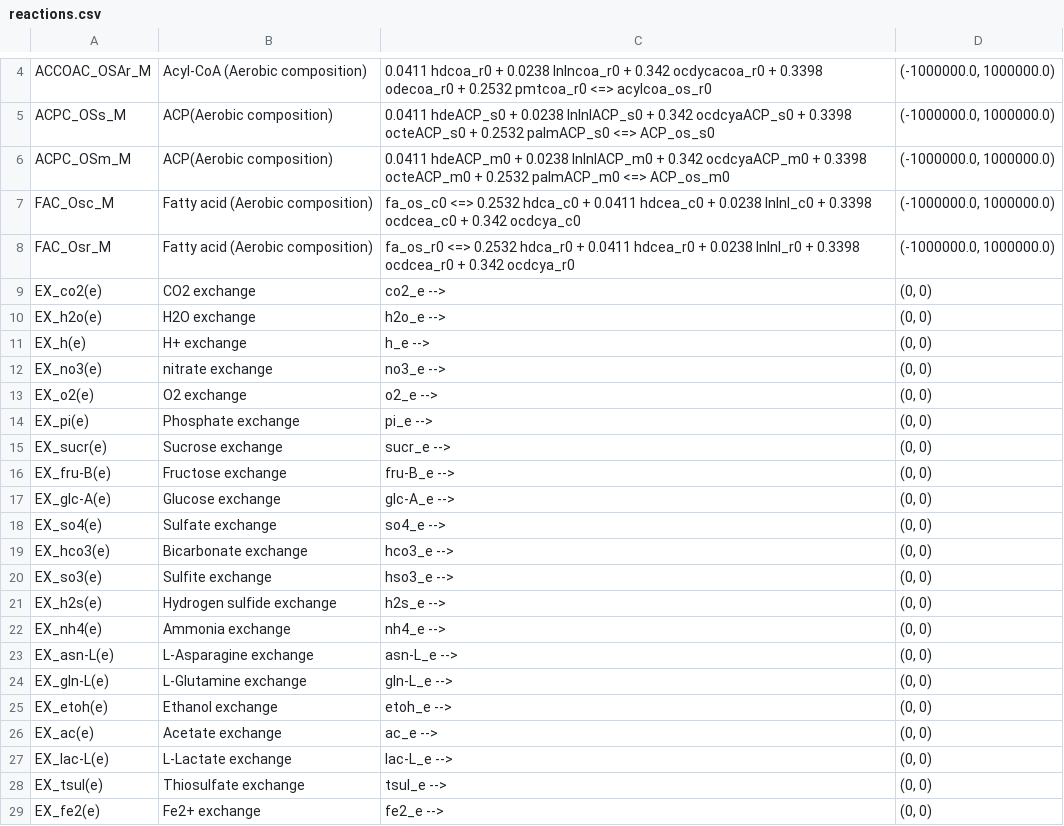
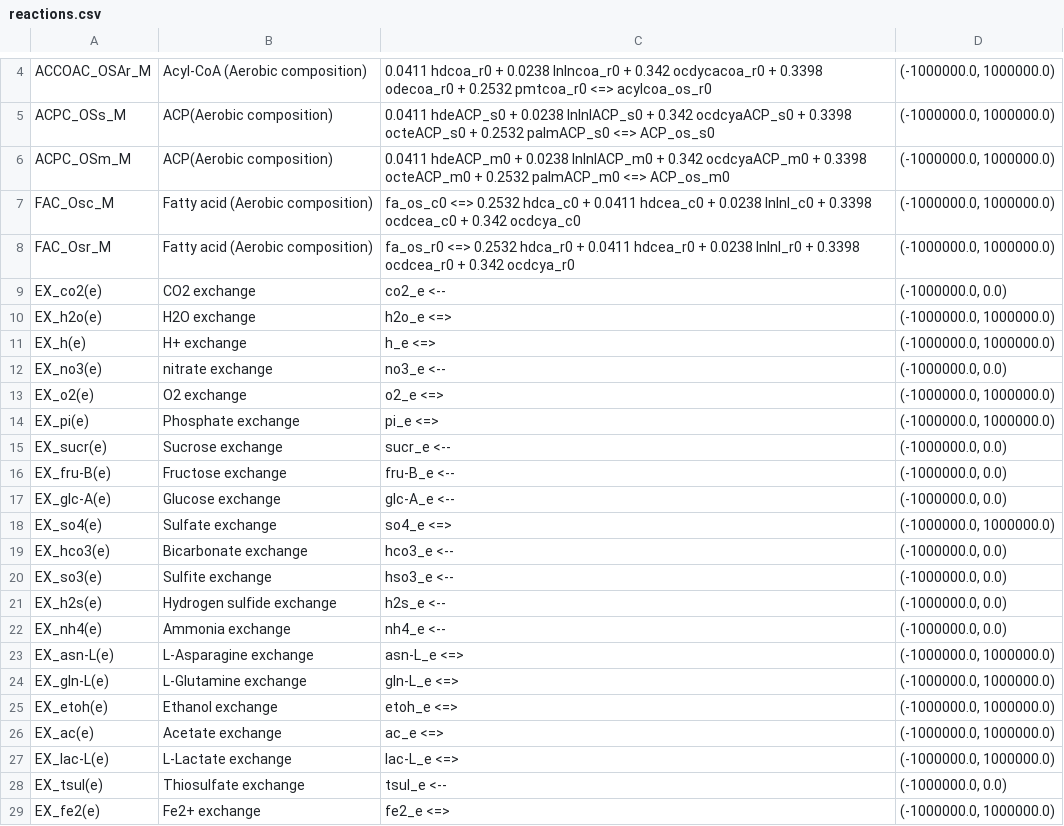
Before and after one commit to rtsantos3/RiceMM, a CSV file: misc/reactions.csv, drawn as a sheet; only a part is shown, gaps mark what is left out; the diff covers the shown part only.

```diff
--- a/misc/reactions.csv
+++ b/misc/reactions.csv
@@ -8,22 +8,22 @@ FAC_Osc_M,Fatty acid (Aerobic composition),fa_os_c0 <=> 0.2532 hdca_c0 + 0.0411
 FAC_Osr_M,Fatty acid (Aerobic composition),fa_os_r0 <=> 0.2532 hdca_r0 + 0.0411 hdcea_r0 + 0.0238 lnlnl_r0 + 0.3398 ocdcea_r0 + 0.342 ocdcya_r0,"(-1000000.0, 1000000.0)"
-EX_co2(e),CO2 exchange,co2_e --> ,"(0, 0)"
-EX_h2o(e),H2O exchange,h2o_e --> ,"(0, 0)"
-EX_h(e),H+ exchange,h_e --> ,"(0, 0)"
-EX_no3(e),nitrate exchange,no3_e --> ,"(0, 0)"
-EX_o2(e),O2 exchange,o2_e --> ,"(0, 0)"
-EX_pi(e),Phosphate exchange,pi_e --> ,"(0, 0)"
-EX_sucr(e),Sucrose exchange,sucr_e --> ,"(0, 0)"
-EX_fru-B(e),Fructose exchange,fru-B_e --> ,"(0, 0)"
-EX_glc-A(e),Glucose exchange,glc-A_e --> ,"(0, 0)"
-EX_so4(e),Sulfate exchange,so4_e --> ,"(0, 0)"
-EX_hco3(e),Bicarbonate exchange,hco3_e --> ,"(0, 0)"
-EX_so3(e),Sulfite exchange,hso3_e --> ,"(0, 0)"
-EX_h2s(e),Hydrogen sulfide exchange,h2s_e --> ,"(0, 0)"
-EX_nh4(e),Ammonia exchange,nh4_e --> ,"(0, 0)"
-EX_asn-L(e),L-Asparagine exchange,asn-L_e --> ,"(0, 0)"
-EX_gln-L(e),L-Glutamine exchange,gln-L_e --> ,"(0, 0)"
-EX_etoh(e),Ethanol exchange,etoh_e --> ,"(0, 0)"
-EX_ac(e),Acetate exchange,ac_e --> ,"(0, 0)"
-EX_lac-L(e),L-Lactate exchange,lac-L_e --> ,"(0, 0)"
-EX_tsul(e),Thiosulfate exchange,tsul_e --> ,"(0, 0)"
-EX_fe2(e),Fe2+ exchange,fe2_e --> ,"(0, 0)"
+EX_co2(e),CO2 exchange,co2_e <-- ,"(-1000000.0, 0.0)"
+EX_h2o(e),H2O exchange,h2o_e <=> ,"(-1000000.0, 1000000.0)"
+EX_h(e),H+ exchange,h_e <=> ,"(-1000000.0, 1000000.0)"
+EX_no3(e),nitrate exchange,no3_e <-- ,"(-1000000.0, 0.0)"
+EX_o2(e),O2 exchange,o2_e <=> ,"(-1000000.0, 1000000.0)"
+EX_pi(e),Phosphate exchange,pi_e <=> ,"(-1000000.0, 1000000.0)"
+EX_sucr(e),Sucrose exchange,sucr_e <-- ,"(-1000000.0, 0.0)"
+EX_fru-B(e),Fructose exchange,fru-B_e <-- ,"(-1000000.0, 0.0)"
+EX_glc-A(e),Glucose exchange,glc-A_e <-- ,"(-1000000.0, 0.0)"
+EX_so4(e),Sulfate exchange,so4_e <=> ,"(-1000000.0, 1000000.0)"
+EX_hco3(e),Bicarbonate exchange,hco3_e <-- ,"(-1000000.0, 0.0)"
+EX_so3(e),Sulfite exchange,hso3_e <-- ,"(-1000000.0, 0.0)"
+EX_h2s(e),Hydrogen sulfide exchange,h2s_e <-- ,"(-1000000.0, 0.0)"
+EX_nh4(e),Ammonia exchange,nh4_e <-- ,"(-1000000.0, 0.0)"
+EX_asn-L(e),L-Asparagine exchange,asn-L_e <=> ,"(-1000000.0, 1000000.0)"
+EX_gln-L(e),L-Glutamine exchange,gln-L_e <=> ,"(-1000000.0, 1000000.0)"
+EX_etoh(e),Ethanol exchange,etoh_e <=> ,"(-1000000.0, 1000000.0)"
+EX_ac(e),Acetate exchange,ac_e <=> ,"(-1000000.0, 1000000.0)"
+EX_lac-L(e),L-Lactate exchange,lac-L_e <=> ,"(-1000000.0, 1000000.0)"
+EX_tsul(e),Thiosulfate exchange,tsul_e <-- ,"(-1000000.0, 0.0)"
+EX_fe2(e),Fe2+ exchange,fe2_e <=> ,"(-1000000.0, 1000000.0)"
```
Also changed, not shown: 42 edited cells elsewhere in this file, 7 other files.
